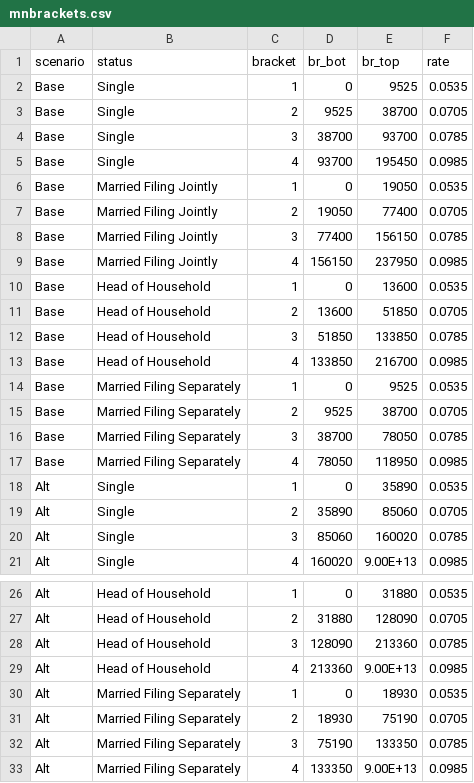
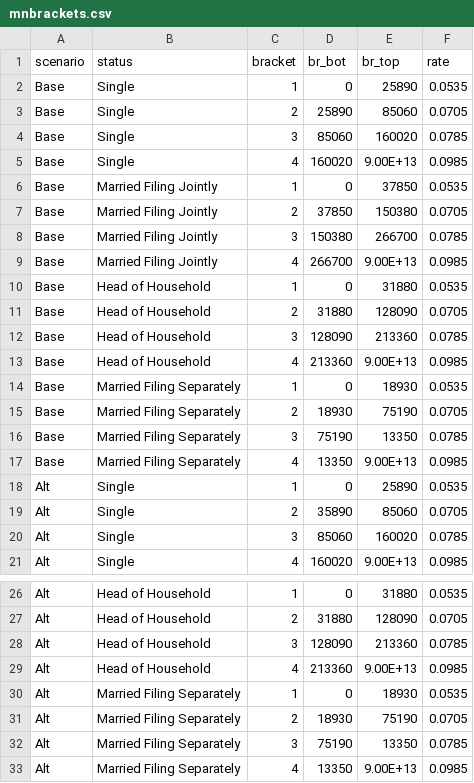
Before and after one commit to seanwllms/ftaxcalc_simple, a CSV file: mnbrackets.csv, drawn as a sheet; only a part is shown, gaps mark what is left out.

Commit message:
fixed broken mn brackets

```diff
--- a/mnbrackets.csv
+++ b/mnbrackets.csv
@@ -1,19 +1,19 @@
 scenario,status,bracket,br_bot,br_top,rate
-Base,Single,1,0,9525,0.0535
-Base,Single,2,9525,38700,0.0705
-Base,Single,3,38700,93700,0.0785
-Base,Single,4,93700,195450,0.0985
-Base,Married Filing Jointly,1,0,19050,0.0535
-Base,Married Filing Jointly,2,19050,77400,0.0705
-Base,Married Filing Jointly,3,77400,156150,0.0785
-Base,Married Filing Jointly,4,156150,237950,0.0985
-Base,Head of Household,1,0,13600,0.0535
-Base,Head of Household,2,13600,51850,0.0705
-Base,Head of Household,3,51850,133850,0.0785
-Base,Head of Household,4,133850,216700,0.0985
-Base,Married Filing Separately,1,0,9525,0.0535
-Base,Married Filing Separately,2,9525,38700,0.0705
-Base,Married Filing Separately,3,38700,78050,0.0785
-Base,Married Filing Separately,4,78050,118950,0.0985
-Alt,Single,1,0,35890,0.0535
+Base,Single,1,0,25890,0.0535
+Base,Single,2,25890,85060,0.0705
+Base,Single,3,85060,160020,0.0785
+Base,Single,4,160020,9.00E+13,0.0985
+Base,Married Filing Jointly,1,0,37850,0.0535
+Base,Married Filing Jointly,2,37850,150380,0.0705
+Base,Married Filing Jointly,3,150380,266700,0.0785
+Base,Married Filing Jointly,4,266700,9.00E+13,0.0985
+Base,Head of Household,1,0,31880,0.0535
+Base,Head of Household,2,31880,128090,0.0705
+Base,Head of Household,3,128090,213360,0.0785
+Base,Head of Household,4,213360,9.00E+13,0.0985
+Base,Married Filing Separately,1,0,18930,0.0535
+Base,Married Filing Separately,2,18930,75190,0.0705
+Base,Married Filing Separately,3,75190,13350,0.0785
+Base,Married Filing Separately,4,13350,9.00E+13,0.0985
+Alt,Single,1,0,25890,0.0535
 Alt,Single,2,35890,85060,0.0705
@@ -31,3 +31,3 @@ Alt,Married Filing Separately,1,0,18930,0.0535
 Alt,Married Filing Separately,2,18930,75190,0.0705
-Alt,Married Filing Separately,3,75190,133350,0.0785
-Alt,Married Filing Separately,4,133350,9.00E+13,0.0985
+Alt,Married Filing Separately,3,75190,13350,0.0785
+Alt,Married Filing Separately,4,13350,9.00E+13,0.0985
```
Also changed, not shown: 1 other file.
